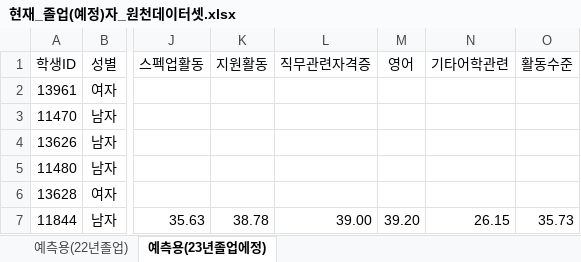
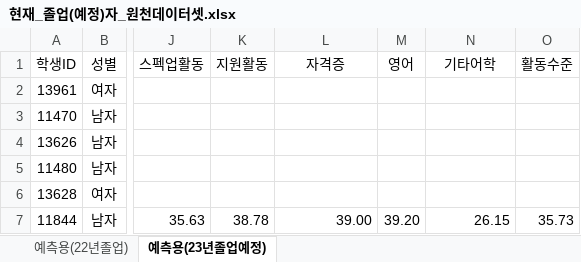
Before and after one commit to niccola7517/Prediction-Model, an Excel workbook: 현재_졸업(예정)자_원천데이터셋.xlsx, sheet 예측용(23년졸업예정), drawn as a sheet; only a part is shown, gaps mark what is left out; values as stored, in another font and other column widths than the file's, no borders; the diff names each change by its address in the sheet, - before the commit and + after, or states it on an @@ line.

```diff
--- a/현재_졸업(예정)자_원천데이터셋.xlsx (sheet 예측용(23년졸업예정))
+++ b/현재_졸업(예정)자_원천데이터셋.xlsx (sheet 예측용(23년졸업예정))
-sheet tab: 예측용(23년졸업에정)
+sheet tab: 예측용(23년졸업예정)
-L1: 직무관련자격증
+L1: 자격증
-N1: 기타어학관련
+N1: 기타어학
```
Also changed, not shown: sheet 예측용(22년졸업), 과거_졸업생_원천데이터셋.xlsx, 1 other file.
